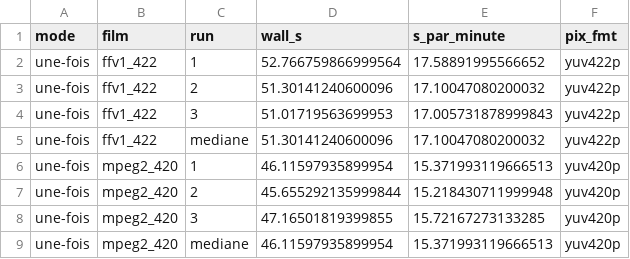
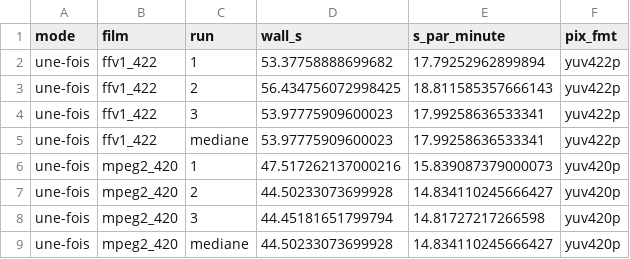
Before and after one commit to ordiform69-png/1er-projet-, a CSV file: vhs-restore-ai/partage-grok/mesures-n19/resultats-une-fois.csv, drawn as a sheet.

```diff
--- a/vhs-restore-ai/partage-grok/mesures-n19/resultats-une-fois.csv
+++ b/vhs-restore-ai/partage-grok/mesures-n19/resultats-une-fois.csv
@@ -1,9 +1,9 @@
 mode,film,run,wall_s,s_par_minute,pix_fmt
-une-fois,ffv1_422,1,52.766759866999564,17.58891995566652,yuv422p
-une-fois,ffv1_422,2,51.30141240600096,17.10047080200032,yuv422p
-une-fois,ffv1_422,3,51.01719563699953,17.005731878999843,yuv422p
-une-fois,ffv1_422,mediane,51.30141240600096,17.10047080200032,yuv422p
-une-fois,mpeg2_420,1,46.11597935899954,15.371993119666513,yuv420p
-une-fois,mpeg2_420,2,45.655292135999844,15.218430711999948,yuv420p
-une-fois,mpeg2_420,3,47.16501819399855,15.72167273133285,yuv420p
-une-fois,mpeg2_420,mediane,46.11597935899954,15.371993119666513,yuv420p
+une-fois,ffv1_422,1,53.37758888699682,17.79252962899894,yuv422p
+une-fois,ffv1_422,2,56.434756072998425,18.811585357666143,yuv422p
+une-fois,ffv1_422,3,53.97775909600023,17.99258636533341,yuv422p
+une-fois,ffv1_422,mediane,53.97775909600023,17.99258636533341,yuv422p
+une-fois,mpeg2_420,1,47.517262137000216,15.839087379000073,yuv420p
+une-fois,mpeg2_420,2,44.50233073699928,14.834110245666427,yuv420p
+une-fois,mpeg2_420,3,44.45181651799794,14.81727217266598,yuv420p
+une-fois,mpeg2_420,mediane,44.50233073699928,14.834110245666427,yuv420p
```
Also changed, not shown: vhs-restore-ai/partage-grok/mesures-n19/resultats-parties.csv, 4 other files.
